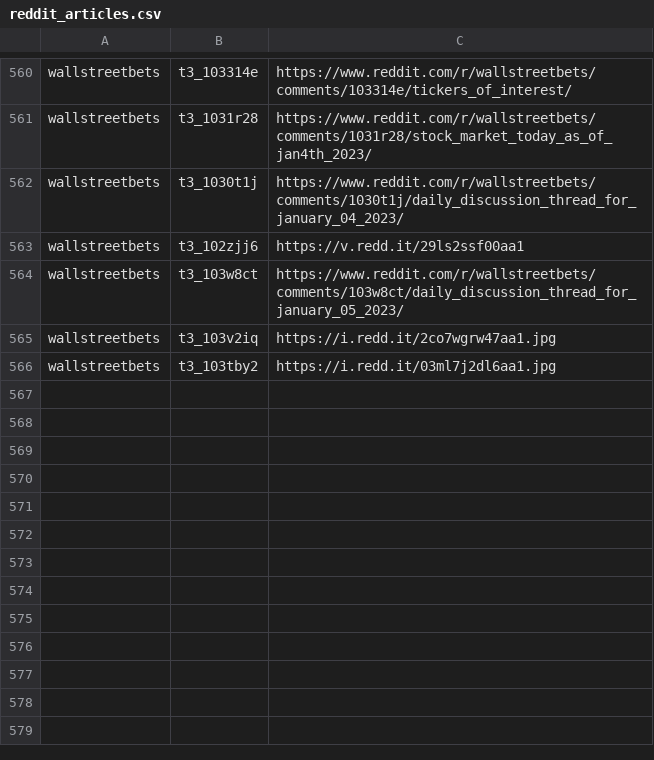
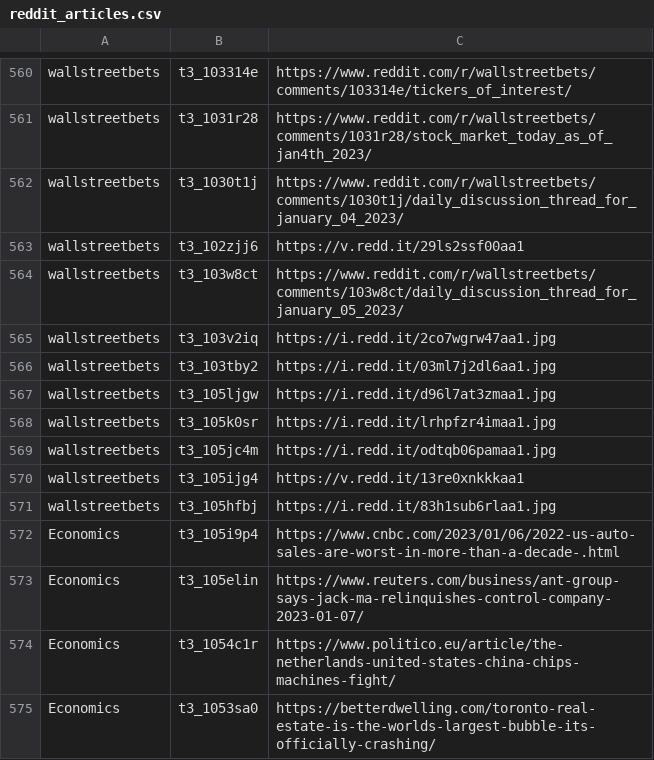
Before and after one commit to dli-invest/stonk_events, a CSV file: data/reddit/reddit_articles.csv, drawn as a sheet; only a part is shown, gaps mark what is left out.

```diff
--- a/data/reddit/reddit_articles.csv
+++ b/data/reddit/reddit_articles.csv
@@ -566 +566,10 @@ wallstreetbets,t3_103v2iq,https://i.redd.it/2co7wgrw47aa1.jpg
 wallstreetbets,t3_103tby2,https://i.redd.it/03ml7j2dl6aa1.jpg
+wallstreetbets,t3_105ljgw,https://i.redd.it/d96l7at3zmaa1.jpg
+wallstreetbets,t3_105k0sr,https://i.redd.it/lrhpfzr4imaa1.jpg
+wallstreetbets,t3_105jc4m,https://i.redd.it/odtqb06pamaa1.jpg
+wallstreetbets,t3_105ijg4,https://v.redd.it/13re0xnkkkaa1
+wallstreetbets,t3_105hfbj,https://i.redd.it/83h1sub6rlaa1.jpg
+Economics,t3_105i9p4,https://www.cnbc.com/2023/01/06/2022-us-auto-sales-are-worst-in-more-than-a-decade-.html
+Economics,t3_105elin,https://www.reuters.com/business/ant-group-says-jack-ma-relinquishes-control-company-2023-01-07/
+Economics,t3_1054c1r,https://www.politico.eu/article/the-netherlands-united-states-china-chips-machines-fight/
+Economics,t3_1053sa0,https://betterdwelling.com/toronto-real-estate-is-the-worlds-largest-bubble-its-officially-crashing/
```
Also changed, not shown: 2 other files.
